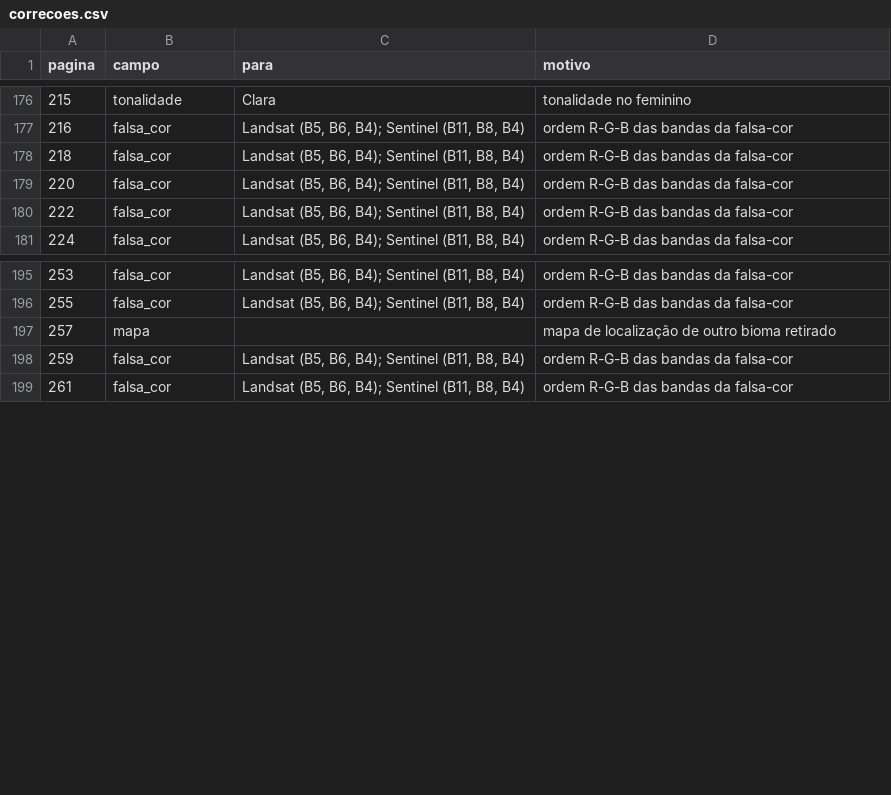
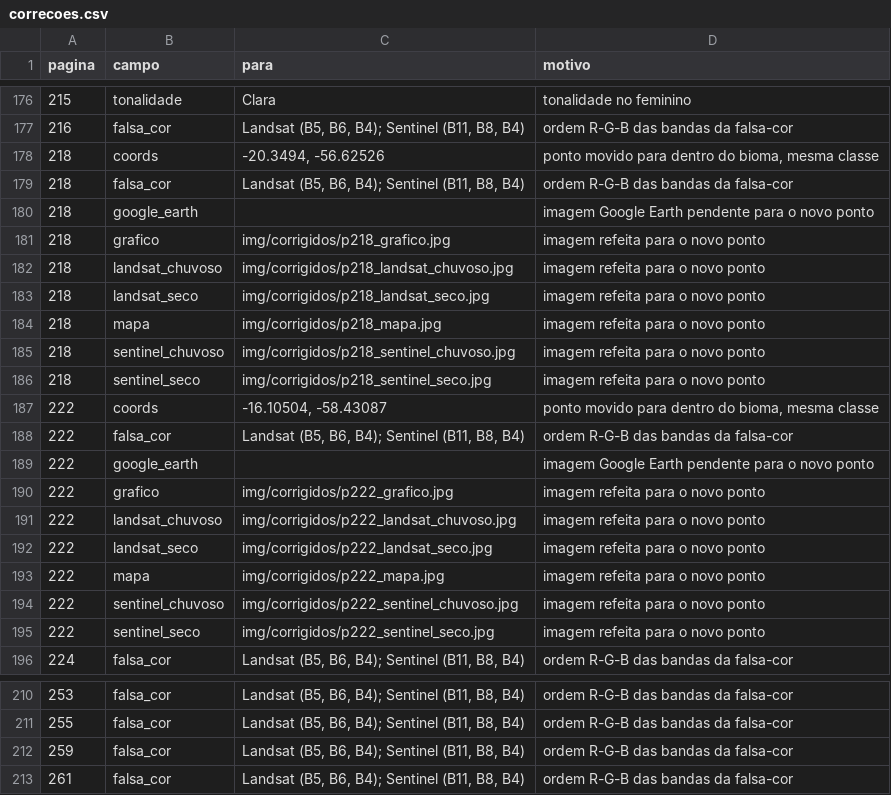
Before and after one commit to anapaulam-vi/interpretando-o-brasil, a CSV file: dados/correcoes.csv, drawn as a sheet; only a part is shown, gaps mark what is left out.

```diff
--- a/dados/correcoes.csv
+++ b/dados/correcoes.csv
@@ -177,5 +177,20 @@
 216;falsa_cor;"Landsat (B5, B6, B4); Sentinel (B11, B8, B4)";ordem R-G-B das bandas da falsa-cor
+218;coords;-20.3494, -56.62526;ponto movido para dentro do bioma, mesma classe
 218;falsa_cor;"Landsat (B5, B6, B4); Sentinel (B11, B8, B4)";ordem R-G-B das bandas da falsa-cor
-220;falsa_cor;"Landsat (B5, B6, B4); Sentinel (B11, B8, B4)";ordem R-G-B das bandas da falsa-cor
+218;google_earth;;imagem Google Earth pendente para o novo ponto
+218;grafico;img/corrigidos/p218_grafico.jpg;imagem refeita para o novo ponto
+218;landsat_chuvoso;img/corrigidos/p218_landsat_chuvoso.jpg;imagem refeita para o novo ponto
+218;landsat_seco;img/corrigidos/p218_landsat_seco.jpg;imagem refeita para o novo ponto
+218;mapa;img/corrigidos/p218_mapa.jpg;imagem refeita para o novo ponto
+218;sentinel_chuvoso;img/corrigidos/p218_sentinel_chuvoso.jpg;imagem refeita para o novo ponto
+218;sentinel_seco;img/corrigidos/p218_sentinel_seco.jpg;imagem refeita para o novo ponto
+222;coords;-16.10504, -58.43087;ponto movido para dentro do bioma, mesma classe
 222;falsa_cor;"Landsat (B5, B6, B4); Sentinel (B11, B8, B4)";ordem R-G-B das bandas da falsa-cor
+222;google_earth;;imagem Google Earth pendente para o novo ponto
+222;grafico;img/corrigidos/p222_grafico.jpg;imagem refeita para o novo ponto
+222;landsat_chuvoso;img/corrigidos/p222_landsat_chuvoso.jpg;imagem refeita para o novo ponto
+222;landsat_seco;img/corrigidos/p222_landsat_seco.jpg;imagem refeita para o novo ponto
+222;mapa;img/corrigidos/p222_mapa.jpg;imagem refeita para o novo ponto
+222;sentinel_chuvoso;img/corrigidos/p222_sentinel_chuvoso.jpg;imagem refeita para o novo ponto
+222;sentinel_seco;img/corrigidos/p222_sentinel_seco.jpg;imagem refeita para o novo ponto
 224;falsa_cor;"Landsat (B5, B6, B4); Sentinel (B11, B8, B4)";ordem R-G-B das bandas da falsa-cor
@@ -196,3 +211,2 @@
 255;falsa_cor;"Landsat (B5, B6, B4); Sentinel (B11, B8, B4)";ordem R-G-B das bandas da falsa-cor
-257;mapa;;mapa de localização de outro bioma retirado
 259;falsa_cor;"Landsat (B5, B6, B4); Sentinel (B11, B8, B4)";ordem R-G-B das bandas da falsa-cor
```
Also changed, not shown: dados/descricoes.csv, dados/exemplos.csv, 30 other files.
